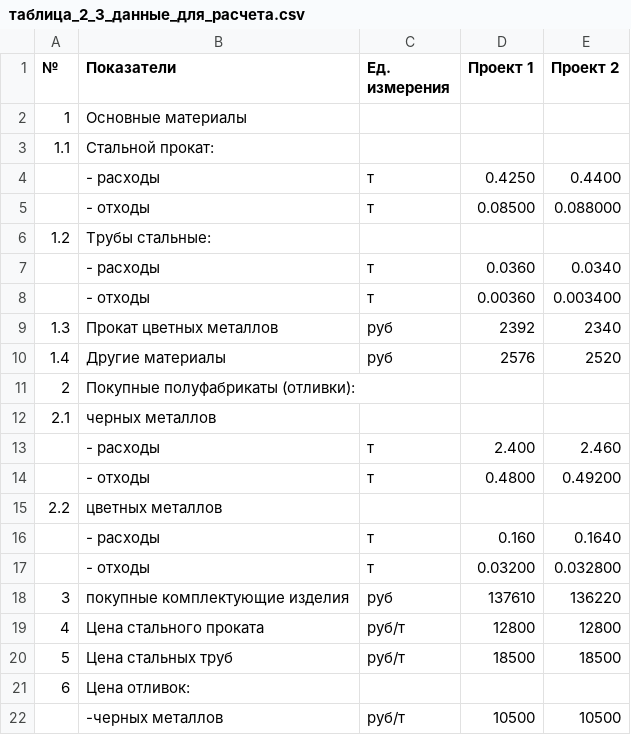
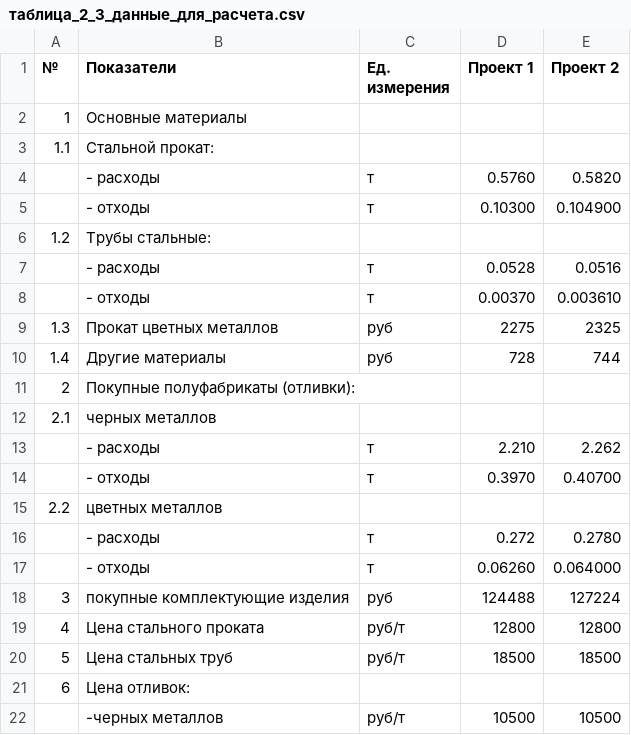
Before and after one commit to CheetoS101918/course, a CSV file: pract_part/таблица_2_3_данные_для_расчета.csv, drawn as a sheet; only a part is shown; the diff covers the shown part only.

```diff
--- a/pract_part/таблица_2_3_данные_для_расчета.csv
+++ b/pract_part/таблица_2_3_данные_для_расчета.csv
@@ -3,17 +3,17 @@
 1.1;Стальной прокат:;;;
-; - расходы;т;0.4250;0.4400
-; - отходы;т;0.08500;0.088000
+; - расходы;т;0.5760;0.5820
+; - отходы;т;0.10300;0.104900
 1.2;Трубы стальные:;;;
-; - расходы;т;0.0360;0.0340
-; - отходы;т;0.00360;0.003400
-1.3;Прокат цветных металлов;руб;2392;2340
-1.4;Другие материалы;руб;2576;2520
+; - расходы;т;0.0528;0.0516
+; - отходы;т;0.00370;0.003610
+1.3;Прокат цветных металлов;руб;2275;2325
+1.4;Другие материалы;руб;728;744
 2;Покупные полуфабрикаты (отливки):;;;
 2.1;черных металлов;;;
-; - расходы;т;2.400;2.460
-; - отходы;т;0.4800;0.49200
+; - расходы;т;2.210;2.262
+; - отходы;т;0.3970;0.40700
 2.2;цветных металлов;;;
-; - расходы;т;0.160;0.1640
-; - отходы;т;0.03200;0.032800
-3;покупные комплектующие изделия;руб;137610;136220
+; - расходы;т;0.272;0.2780
+; - отходы;т;0.06260;0.064000
+3;покупные комплектующие изделия;руб;124488;127224
 4;Цена стального проката;руб/т;12800;12800
```
Also changed, not shown: 18 edited cells elsewhere in this file, pract_part/table_2_5_initial_data.csv, pract_part/table_2_6_summary.csv, 6 other files.
